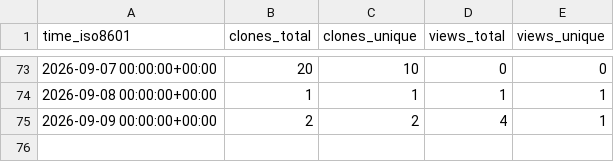
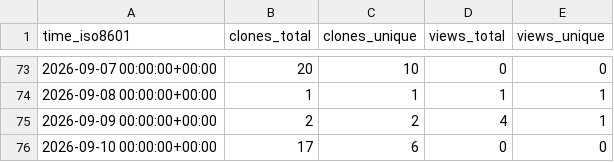
Before and after one commit to N0ise9/Partisan, a CSV file: N0ise9/Partisan/ghrs-data/views_clones_aggregate.csv, drawn as a sheet; only a part is shown, gaps mark what is left out; the diff names each change by its address in the sheet, - before the commit and + after, or states it on an @@ line.

```diff
--- a/N0ise9/Partisan/ghrs-data/views_clones_aggregate.csv
+++ b/N0ise9/Partisan/ghrs-data/views_clones_aggregate.csv
+row 76: 2026-09-10 00:00:00+00:00 | 17 | 6 | 0 | 0
```
Also changed, not shown: 1 other file.
